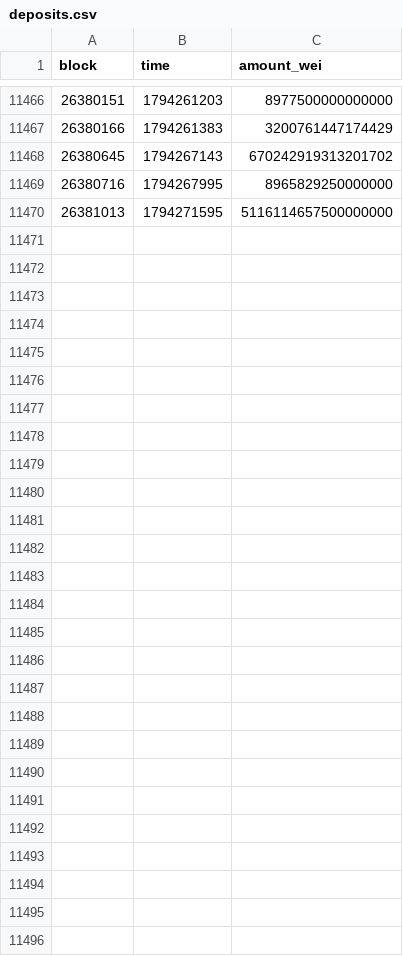
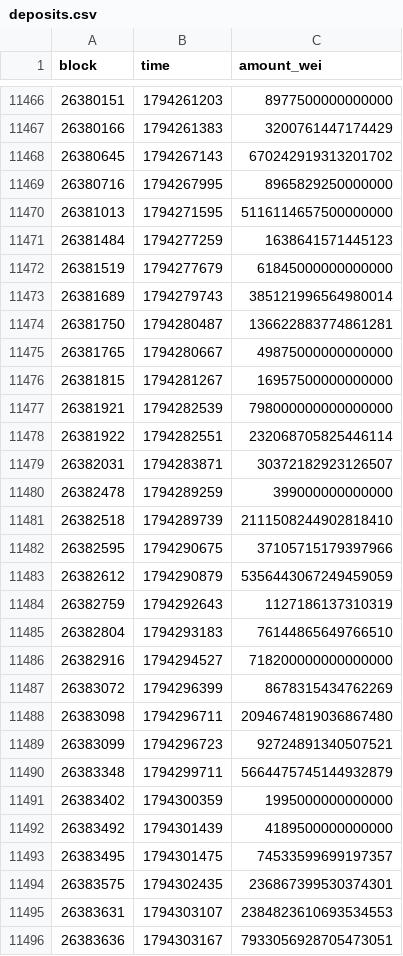
Before and after one commit to ddddubbby/railcheck, a CSV file: data/deposits.csv, drawn as a sheet; only a part is shown, gaps mark what is left out.

```diff
--- a/data/deposits.csv
+++ b/data/deposits.csv
@@ -11470 +11470,27 @@ block,time,amount_wei
 26381013,1794271595,5116114657500000000
+26381484,1794277259,1638641571445123
+26381519,1794277679,61845000000000000
+26381689,1794279743,385121996564980014
+26381750,1794280487,136622883774861281
+26381765,1794280667,49875000000000000
+26381815,1794281267,16957500000000000
+26381921,1794282539,798000000000000000
+26381922,1794282551,232068705825446114
+26382031,1794283871,30372182923126507
+26382478,1794289259,399000000000000
+26382518,1794289739,2111508244902818410
+26382595,1794290675,37105715179397966
+26382612,1794290879,5356443067249459059
+26382759,1794292643,1127186137310319
+26382804,1794293183,76144865649766510
+26382916,1794294527,718200000000000000
+26383072,1794296399,8678315434762269
+26383098,1794296711,2094674819036867480
+26383099,1794296723,92724891340507521
+26383348,1794299711,5664475745144932879
+26383402,1794300359,1995000000000000
+26383492,1794301439,4189500000000000
+26383495,1794301475,74533599699197357
+26383575,1794302435,236867399530374301
+26383631,1794303107,2384823610693534553
+26383636,1794303167,7933056928705473051
```
Also changed, not shown: data/reshields.csv, 2 other files.
